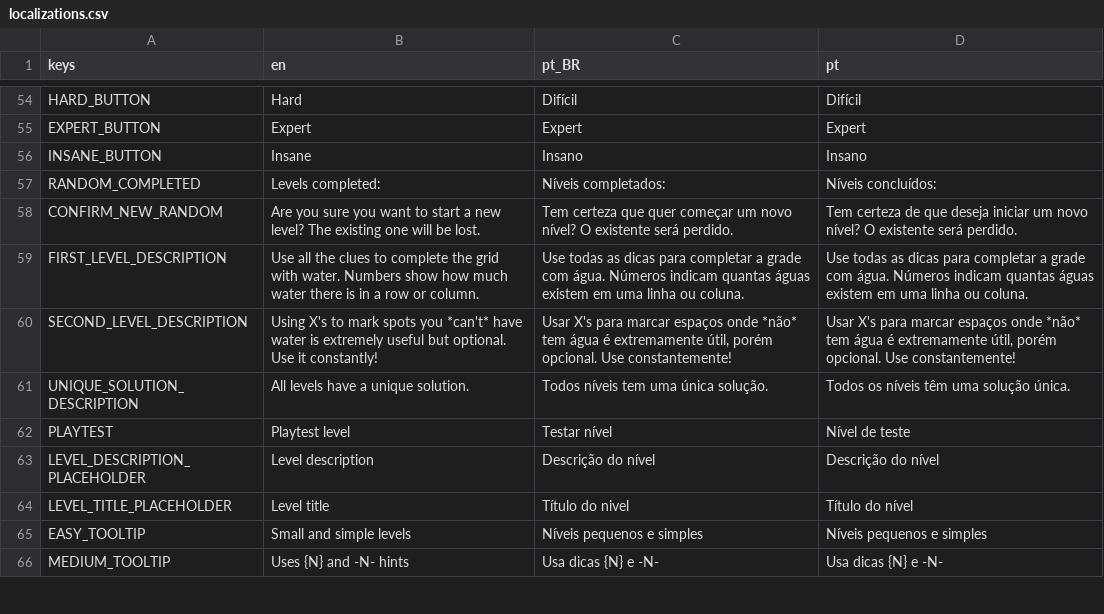
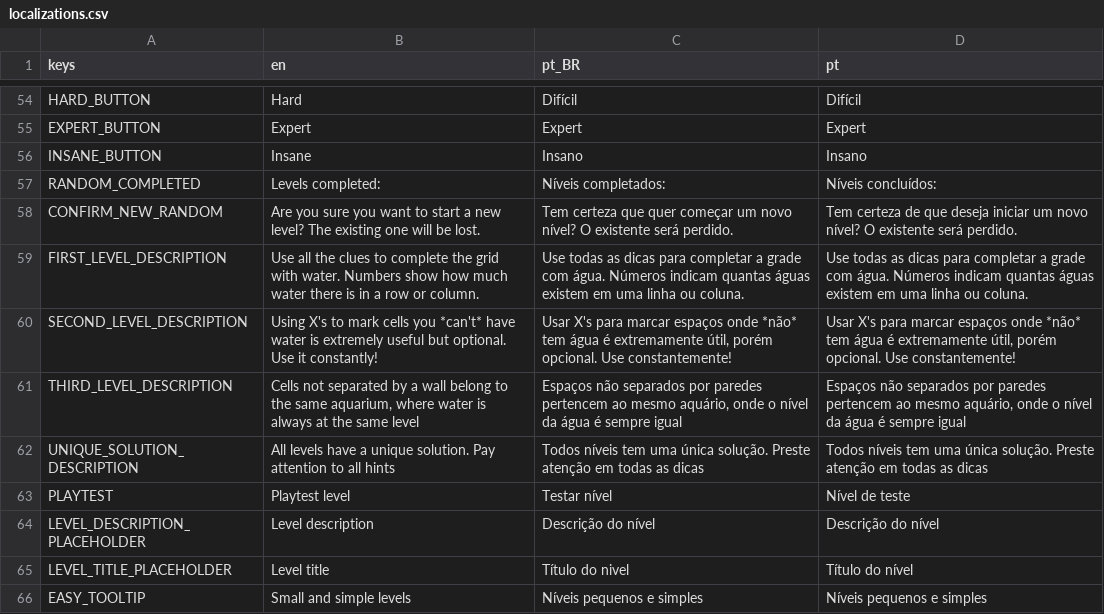
Before and after one commit to MarvellousSoft/liquidum, a CSV file: project/localization/localizations.csv, drawn as a sheet; only a part is shown, gaps mark what is left out; the shorter side is filled out with more unchanged rows.

```diff
--- a/project/localization/localizations.csv
+++ b/project/localization/localizations.csv
@@ -59,4 +59,5 @@ CONFIRM_NEW_RANDOM,Are you sure you want to start a new level? The existing one
 FIRST_LEVEL_DESCRIPTION,Use all the clues to complete the grid with water. Numbers show how much water there is in a row or column.,Use todas as dicas para completar a grade com água. Números indicam quantas águas existem em uma linha ou coluna.,Use todas as dicas para completar a grade com água. Números indicam quantas águas existem em uma linha ou coluna.
-SECOND_LEVEL_DESCRIPTION,Using X's to mark spots you *can't* have water is extremely useful but optional. Use it constantly!,"Usar X's para marcar espaços onde *não* tem água é extremamente útil, porém opcional. Use constantemente!","Usar X's para marcar espaços onde *não* tem água é extremamente útil, porém opcional. Use constantemente!"
-UNIQUE_SOLUTION_DESCRIPTION,All levels have a unique solution.,Todos níveis tem uma única solução.,Todos os níveis têm uma solução única.
+SECOND_LEVEL_DESCRIPTION,Using X's to mark cells you *can't* have water is extremely useful but optional. Use it constantly!,"Usar X's para marcar espaços onde *não* tem água é extremamente útil, porém opcional. Use constantemente!","Usar X's para marcar espaços onde *não* tem água é extremamente útil, porém opcional. Use constantemente!"
+THIRD_LEVEL_DESCRIPTION,"Cells not separated by a wall belong to the same aquarium, where water is always at the same level","Espaços não separados por paredes pertencem ao mesmo aquário, onde o nível da água é sempre igual","Espaços não separados por paredes pertencem ao mesmo aquário, onde o nível da água é sempre igual"
+UNIQUE_SOLUTION_DESCRIPTION,All levels have a unique solution. Pay attention to all hints,Todos níveis tem uma única solução. Preste atenção em todas as dicas,Todos níveis tem uma única solução. Preste atenção em todas as dicas
 PLAYTEST,Playtest level,Testar nível,Nível de teste
```
Also changed, not shown: 4 other files.
